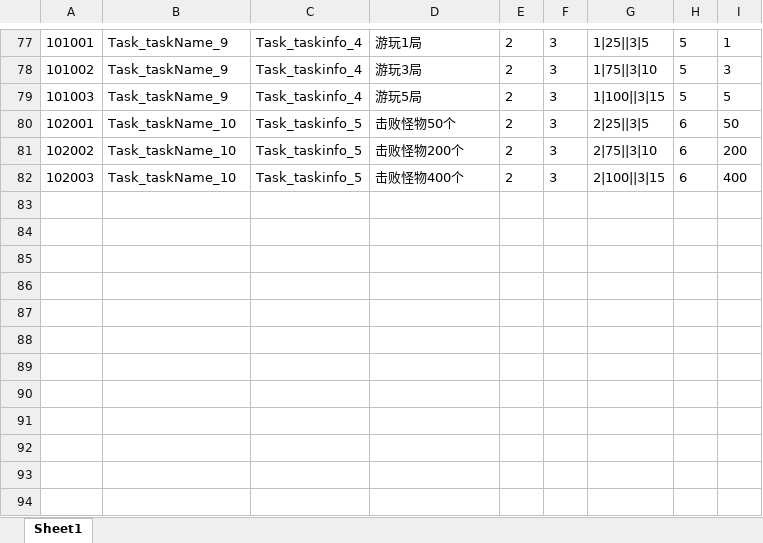
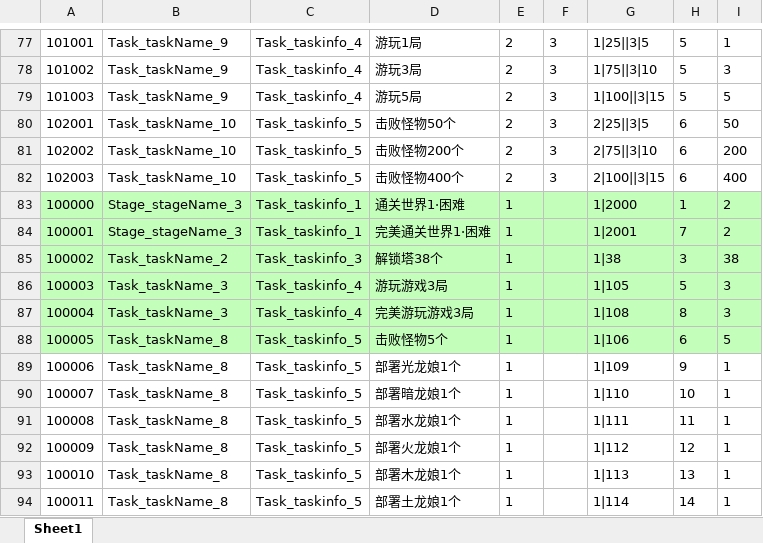
Before and after one commit to mobox-lab/dragonverse, an Excel workbook: nevergiveup/Excel/Task_任务.xlsx, sheet Sheet1, drawn as a sheet; only a part is shown, gaps mark what is left out; values as stored, in another font and other column widths than the file's, no borders; the diff names each change by its address in the sheet, - before the commit and + after, or states it on an @@ line.

Commit message:
fix: task

```diff
--- a/nevergiveup/Excel/Task_任务.xlsx (sheet Sheet1)
+++ b/nevergiveup/Excel/Task_任务.xlsx (sheet Sheet1)
+row 83: 100000 | Stage_stageName_3 | Task_taskinfo_1 | 通关世界1·困难 | 1 |  | 1|2000 | 1 | 2
+row 84: 100001 | Stage_stageName_3 | Task_taskinfo_1 | 完美通关世界1·困难 | 1 |  | 1|2001 | 7 | 2
+row 85: 100002 | Task_taskName_2 | Task_taskinfo_3 | 解锁塔38个 | 1 |  | 1|38 | 3 | 38
+row 86: 100003 | Task_taskName_3 | Task_taskinfo_4 | 游玩游戏3局 | 1 |  | 1|105 | 5 | 3
+row 87: 100004 | Task_taskName_3 | Task_taskinfo_4 | 完美游玩游戏3局 | 1 |  | 1|108 | 8 | 3
+row 88: 100005 | Task_taskName_8 | Task_taskinfo_5 | 击败怪物5个 | 1 |  | 1|106 | 6 | 5
+row 89: 100006 | Task_taskName_8 | Task_taskinfo_5 | 部署光龙娘1个 | 1 |  | 1|109 | 9 | 1
+row 90: 100007 | Task_taskName_8 | Task_taskinfo_5 | 部署暗龙娘1个 | 1 |  | 1|110 | 10 | 1
+row 91: 100008 | Task_taskName_8 | Task_taskinfo_5 | 部署水龙娘1个 | 1 |  | 1|111 | 11 | 1
+row 92: 100009 | Task_taskName_8 | Task_taskinfo_5 | 部署火龙娘1个 | 1 |  | 1|112 | 12 | 1
+row 93: 100010 | Task_taskName_8 | Task_taskinfo_5 | 部署木龙娘1个 | 1 |  | 1|113 | 13 | 1
+row 94: 100011 | Task_taskName_8 | Task_taskinfo_5 | 部署土龙娘1个 | 1 |  | 1|114 | 14 | 1
```
Also changed, not shown: 4 other files.
